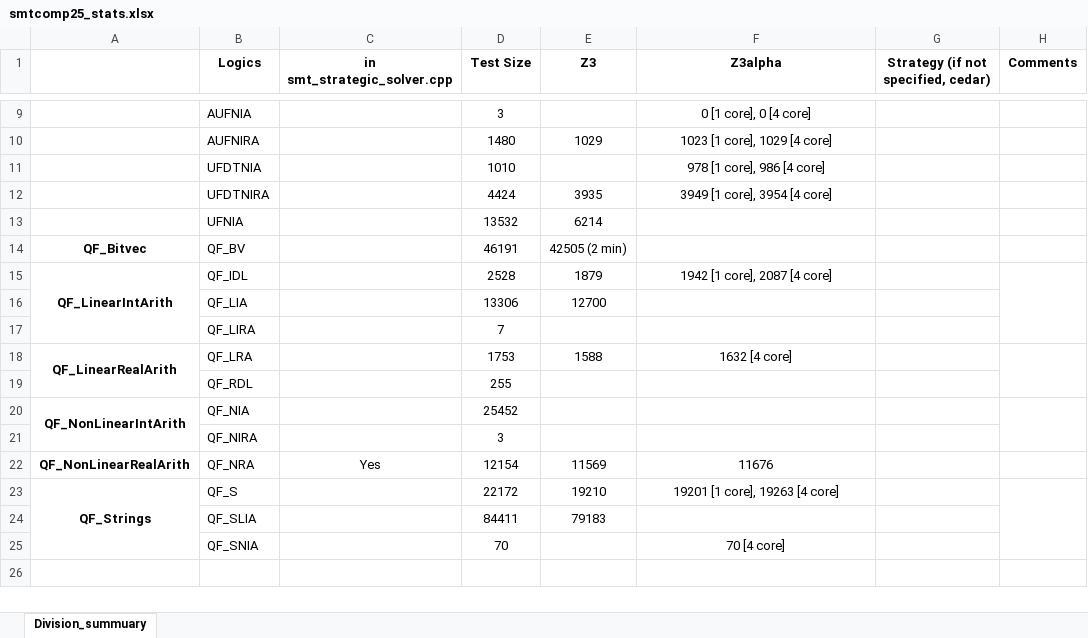
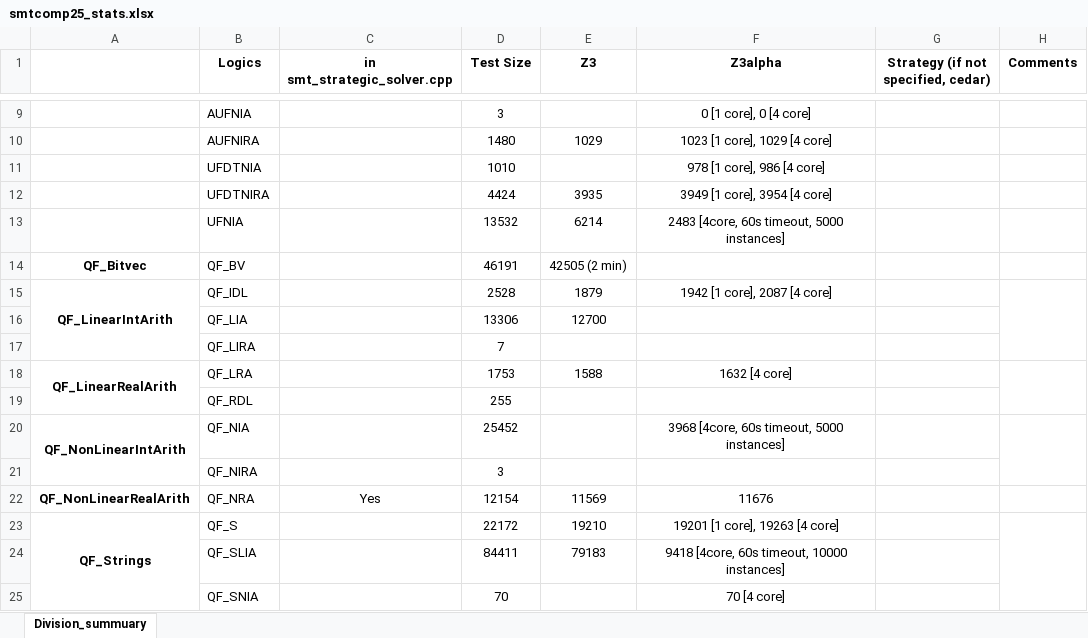
Before and after one commit to JohnLyu2/z3alpha, an Excel workbook: docs/smtcomp25_stats.xlsx, sheet Division_summuary, drawn as a sheet; only a part is shown, gaps mark what is left out; values as stored, in another font and other column widths than the file's, no borders; the diff names each change by its address in the sheet, - before the commit and + after, or states it on an @@ line.

Commit message:
add qfnia, ufnia, qfslia paral strats eval on reduced test size to excel

```diff
--- a/docs/smtcomp25_stats.xlsx (sheet Division_summuary)
+++ b/docs/smtcomp25_stats.xlsx (sheet Division_summuary)
-F13 (Z3alpha): (empty)
+F13 (Z3alpha): 2483 [4core, 60s timeout, 5000 instances]
-F20 (Z3alpha): (empty)
+F20 (Z3alpha): 3968 [4core, 60s timeout, 5000 instances]
-F24 (Z3alpha): (empty)
+F24 (Z3alpha): 9418 [4core, 60s timeout, 10000 instances]
```
